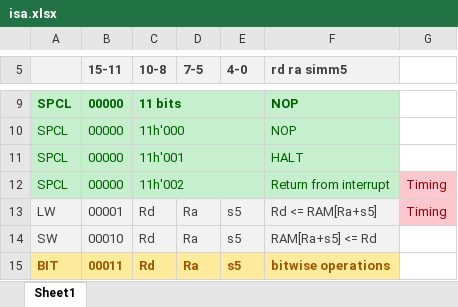
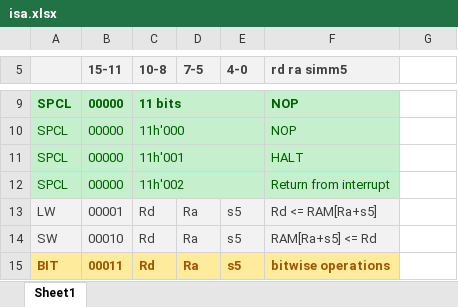
Before and after one commit to bendl/vmicro16, an Excel workbook: docs/isa.xlsx, sheet Sheet1, drawn as a sheet; only a part is shown, gaps mark what is left out; values as stored, in another font and other column widths than the file's, no borders; the diff names each change by its address in the sheet, - before the commit and + after, or states it on an @@ line.

```diff
--- a/docs/isa.xlsx (sheet Sheet1)
+++ b/docs/isa.xlsx (sheet Sheet1)
-G12:G13: Timing
+G12:G13: (empty)
-G12:G13 fill: #FFC7CE
+G12:G13 fill: none
```
Also changed, not shown: 9 other files.
